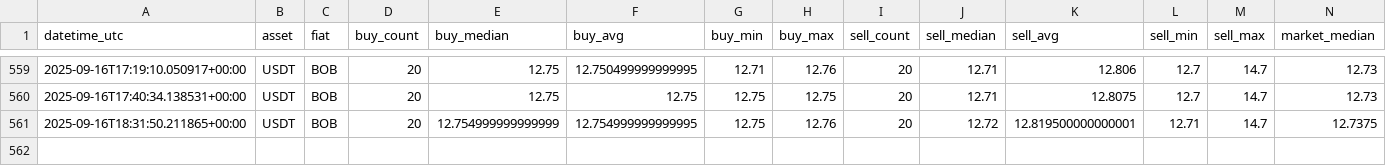
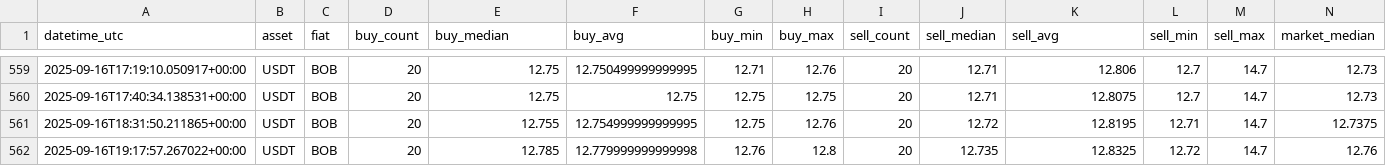
Before and after one commit to Crismtc/binance-p2p, a CSV file: data/p2p_bob_usdt.csv, drawn as a sheet; only a part is shown, gaps mark what is left out.

```diff
--- a/data/p2p_bob_usdt.csv
+++ b/data/p2p_bob_usdt.csv
@@ -560,2 +560,3 @@ datetime_utc,asset,fiat,buy_count,buy_median,buy_avg,buy_min,buy_max,sell_count,
 2025-09-16T17:40:34.138531+00:00,USDT,BOB,20,12.75,12.75,12.75,12.75,20,12.71,12.8075,12.7,14.7,12.73
-2025-09-16T18:31:50.211865+00:00,USDT,BOB,20,12.754999999999999,12.754999999999995,12.75,12.76,20,12.72,12.819500000000001,12.71,14.7,12.7375
+2025-09-16T18:31:50.211865+00:00,USDT,BOB,20,12.755,12.754999999999995,12.75,12.76,20,12.72,12.8195,12.71,14.7,12.7375
+2025-09-16T19:17:57.267022+00:00,USDT,BOB,20,12.785,12.779999999999998,12.76,12.8,20,12.735,12.8325,12.72,14.7,12.76
```
